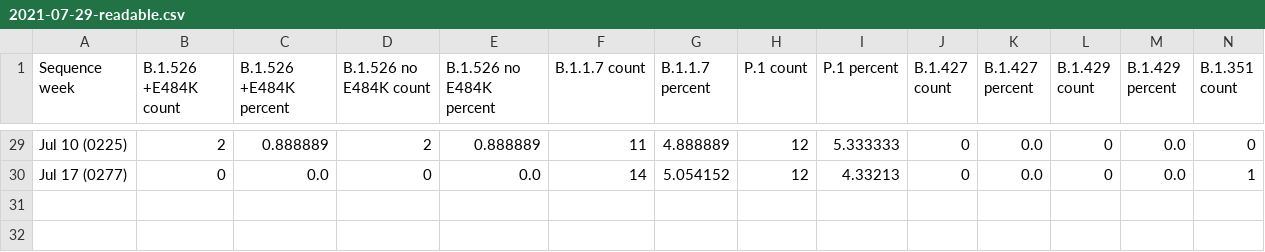
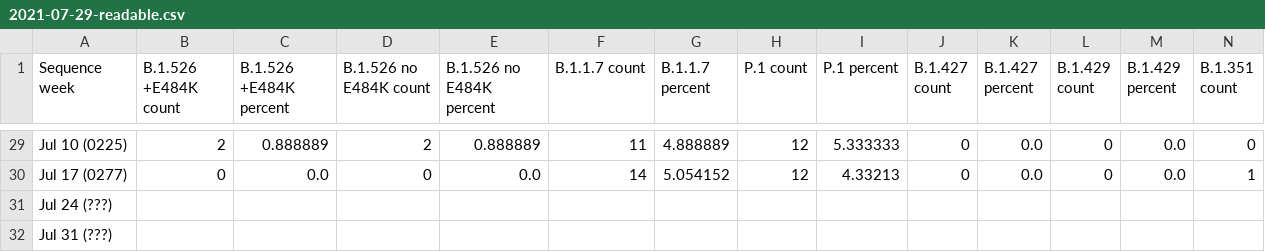
Before and after one commit to BWMosher/coronavirus-data, a CSV file: variants/history/2021-07-29-readable.csv, drawn as a sheet; only a part is shown, gaps mark what is left out; rows hold the shown columns only; the diff names each change by its address in the sheet, - before the commit and + after, or states it on an @@ line.

Commit message:
Adding dummy row to all history csvs

```diff
--- a/variants/history/2021-07-29-readable.csv
+++ b/variants/history/2021-07-29-readable.csv
+row 31: Jul 24 (???)
+row 32: Jul 31 (???)
```
Also changed, not shown: variants/history/2021-06-10-readable.csv, variants/history/2021-06-17-readable.csv, 5 other files.
